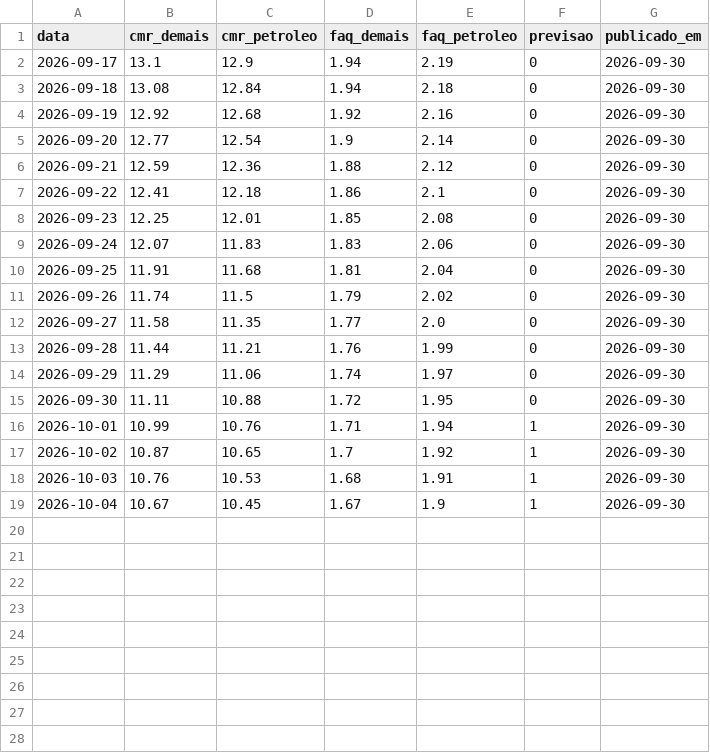
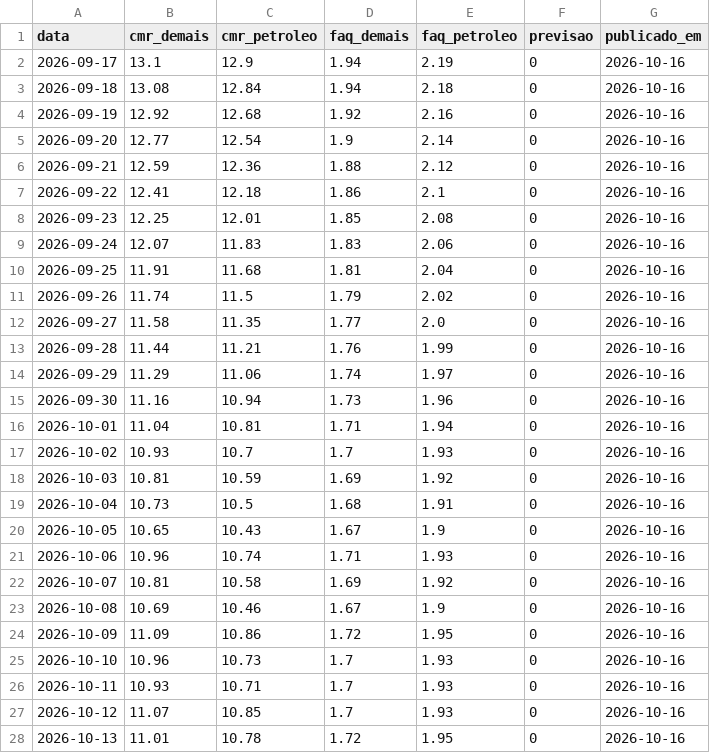
Before and after one commit to IBI-Observatorio/hidrovia-dashboard, a CSV file: data/calado_capitania.csv, drawn as a sheet; only a part is shown; the diff covers the shown part only.

```diff
--- a/data/calado_capitania.csv
+++ b/data/calado_capitania.csv
@@ -1,19 +1,28 @@
 data,cmr_demais,cmr_petroleo,faq_demais,faq_petroleo,previsao,publicado_em
-2026-09-17,13.1,12.9,1.94,2.19,0,2026-09-30
-2026-09-18,13.08,12.84,1.94,2.18,0,2026-09-30
-2026-09-19,12.92,12.68,1.92,2.16,0,2026-09-30
-2026-09-20,12.77,12.54,1.9,2.14,0,2026-09-30
-2026-09-21,12.59,12.36,1.88,2.12,0,2026-09-30
-2026-09-22,12.41,12.18,1.86,2.1,0,2026-09-30
-2026-09-23,12.25,12.01,1.85,2.08,0,2026-09-30
-2026-09-24,12.07,11.83,1.83,2.06,0,2026-09-30
-2026-09-25,11.91,11.68,1.81,2.04,0,2026-09-30
-2026-09-26,11.74,11.5,1.79,2.02,0,2026-09-30
-2026-09-27,11.58,11.35,1.77,2.0,0,2026-09-30
-2026-09-28,11.44,11.21,1.76,1.99,0,2026-09-30
-2026-09-29,11.29,11.06,1.74,1.97,0,2026-09-30
-2026-09-30,11.11,10.88,1.72,1.95,0,2026-09-30
-2026-10-01,10.99,10.76,1.71,1.94,1,2026-09-30
-2026-10-02,10.87,10.65,1.7,1.92,1,2026-09-30
-2026-10-03,10.76,10.53,1.68,1.91,1,2026-09-30
-2026-10-04,10.67,10.45,1.67,1.9,1,2026-09-30
+2026-09-17,13.1,12.9,1.94,2.19,0,2026-10-16
+2026-09-18,13.08,12.84,1.94,2.18,0,2026-10-16
+2026-09-19,12.92,12.68,1.92,2.16,0,2026-10-16
+2026-09-20,12.77,12.54,1.9,2.14,0,2026-10-16
+2026-09-21,12.59,12.36,1.88,2.12,0,2026-10-16
+2026-09-22,12.41,12.18,1.86,2.1,0,2026-10-16
+2026-09-23,12.25,12.01,1.85,2.08,0,2026-10-16
+2026-09-24,12.07,11.83,1.83,2.06,0,2026-10-16
+2026-09-25,11.91,11.68,1.81,2.04,0,2026-10-16
+2026-09-26,11.74,11.5,1.79,2.02,0,2026-10-16
+2026-09-27,11.58,11.35,1.77,2.0,0,2026-10-16
+2026-09-28,11.44,11.21,1.76,1.99,0,2026-10-16
+2026-09-29,11.29,11.06,1.74,1.97,0,2026-10-16
+2026-09-30,11.16,10.94,1.73,1.96,0,2026-10-16
+2026-10-01,11.04,10.81,1.71,1.94,0,2026-10-16
+2026-10-02,10.93,10.7,1.7,1.93,0,2026-10-16
+2026-10-03,10.81,10.59,1.69,1.92,0,2026-10-16
+2026-10-04,10.73,10.5,1.68,1.91,0,2026-10-16
+2026-10-05,10.65,10.43,1.67,1.9,0,2026-10-16
+2026-10-06,10.96,10.74,1.71,1.93,0,2026-10-16
+2026-10-07,10.81,10.58,1.69,1.92,0,2026-10-16
+2026-10-08,10.69,10.46,1.67,1.9,0,2026-10-16
+2026-10-09,11.09,10.86,1.72,1.95,0,2026-10-16
+2026-10-10,10.96,10.73,1.7,1.93,0,2026-10-16
+2026-10-11,10.93,10.71,1.7,1.93,0,2026-10-16
+2026-10-12,11.07,10.85,1.7,1.93,0,2026-10-16
+2026-10-13,11.01,10.78,1.72,1.95,0,2026-10-16
```
Also changed, not shown: 8 added rows elsewhere in this file, 1 other file.
